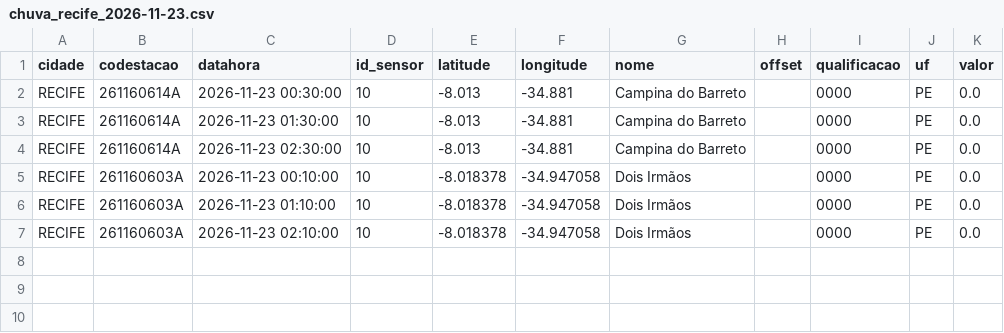
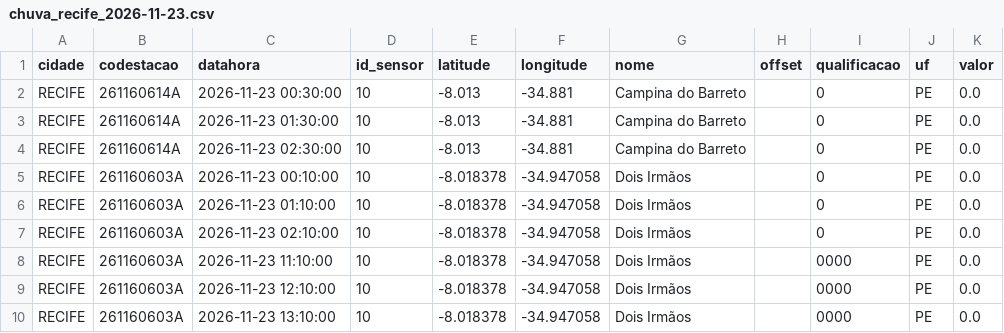
Before and after one commit to RafaellaB/risco-hoje, a CSV file: chuva_recife_2026-11-23.csv, drawn as a sheet.

```diff
--- a/chuva_recife_2026-11-23.csv
+++ b/chuva_recife_2026-11-23.csv
@@ -1,7 +1,10 @@
 cidade,codestacao,datahora,id_sensor,latitude,longitude,nome,offset,qualificacao,uf,valor
-RECIFE,261160614A,2026-11-23 00:30:00,10,-8.013,-34.881,Campina do Barreto,,0000,PE,0.0
-RECIFE,261160614A,2026-11-23 01:30:00,10,-8.013,-34.881,Campina do Barreto,,0000,PE,0.0
-RECIFE,261160614A,2026-11-23 02:30:00,10,-8.013,-34.881,Campina do Barreto,,0000,PE,0.0
-RECIFE,261160603A,2026-11-23 00:10:00,10,-8.018378,-34.947058,Dois Irmãos,,0000,PE,0.0
-RECIFE,261160603A,2026-11-23 01:10:00,10,-8.018378,-34.947058,Dois Irmãos,,0000,PE,0.0
-RECIFE,261160603A,2026-11-23 02:10:00,10,-8.018378,-34.947058,Dois Irmãos,,0000,PE,0.0
+RECIFE,261160614A,2026-11-23 00:30:00,10,-8.013,-34.881,Campina do Barreto,,0,PE,0.0
+RECIFE,261160614A,2026-11-23 01:30:00,10,-8.013,-34.881,Campina do Barreto,,0,PE,0.0
+RECIFE,261160614A,2026-11-23 02:30:00,10,-8.013,-34.881,Campina do Barreto,,0,PE,0.0
+RECIFE,261160603A,2026-11-23 00:10:00,10,-8.018378,-34.947058,Dois Irmãos,,0,PE,0.0
+RECIFE,261160603A,2026-11-23 01:10:00,10,-8.018378,-34.947058,Dois Irmãos,,0,PE,0.0
+RECIFE,261160603A,2026-11-23 02:10:00,10,-8.018378,-34.947058,Dois Irmãos,,0,PE,0.0
+RECIFE,261160603A,2026-11-23 11:10:00,10,-8.018378,-34.947058,Dois Irmãos,,0000,PE,0.0
+RECIFE,261160603A,2026-11-23 12:10:00,10,-8.018378,-34.947058,Dois Irmãos,,0000,PE,0.0
+RECIFE,261160603A,2026-11-23 13:10:00,10,-8.018378,-34.947058,Dois Irmãos,,0000,PE,0.0
```
